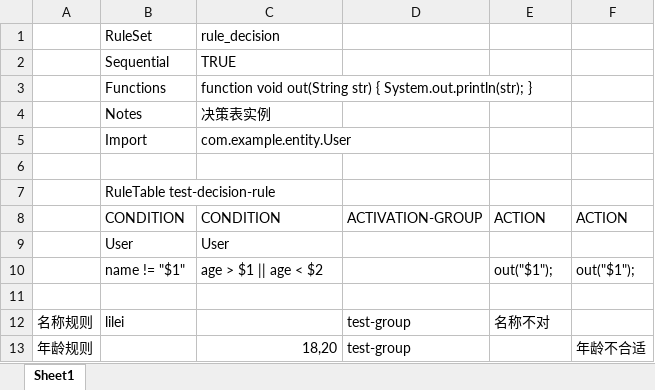
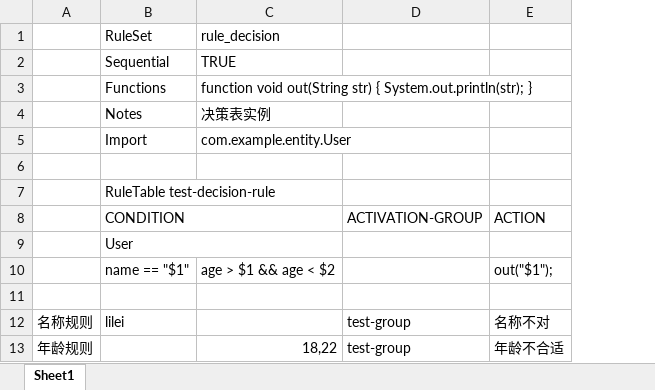
Before and after one commit to tothis/spring-boot-record, an Excel workbook: drools/src/main/resources/decision.xlsx, sheet Sheet1, drawn as a sheet; values as stored, in another font and other column widths than the file's, no cell formats; the diff names each change by its address in the sheet, - before the commit and + after, or states it on an @@ line.

Commit message:
feat(drools): 修改决策表"

```diff
--- a/drools/src/main/resources/decision.xlsx (sheet Sheet1)
+++ b/drools/src/main/resources/decision.xlsx (sheet Sheet1)
-column F, rows 8-13: ACTION |  | out("$1"); |  |  | 年龄不合适
+B8:C8 merged
-C8: CONDITION
+C8: (empty)
+B9:C9 merged
-C9: User
+C9: (empty)
-B10: name != "$1"
+B10: name == "$1"
-C10: age > $1 || age < $2
+C10: age > $1 && age < $2
-C13: 18,20
+C13: 18,22
-E13: (empty)
+E13: 年龄不合适
```
Also changed, not shown: cell formats, 12 other files.
